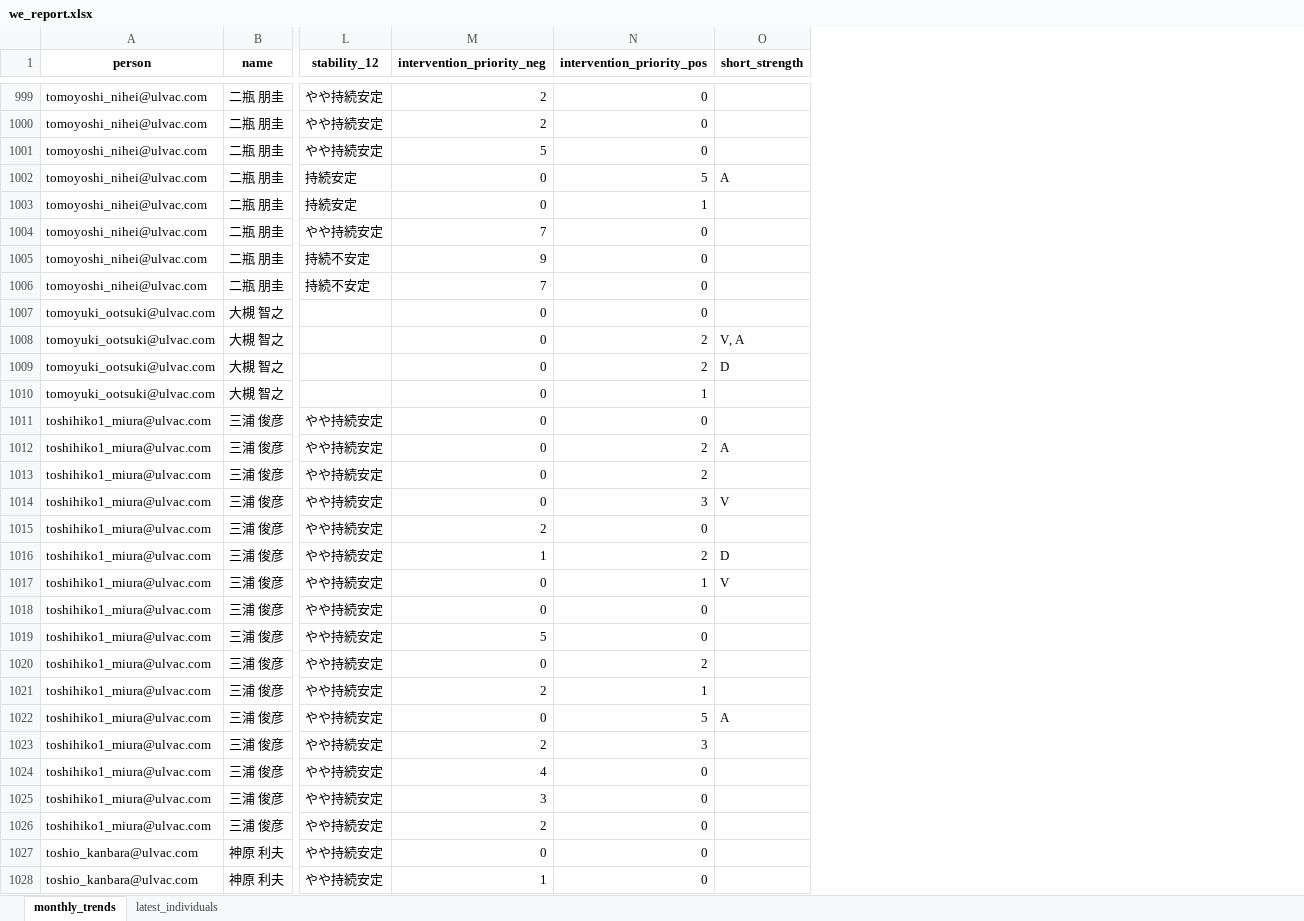
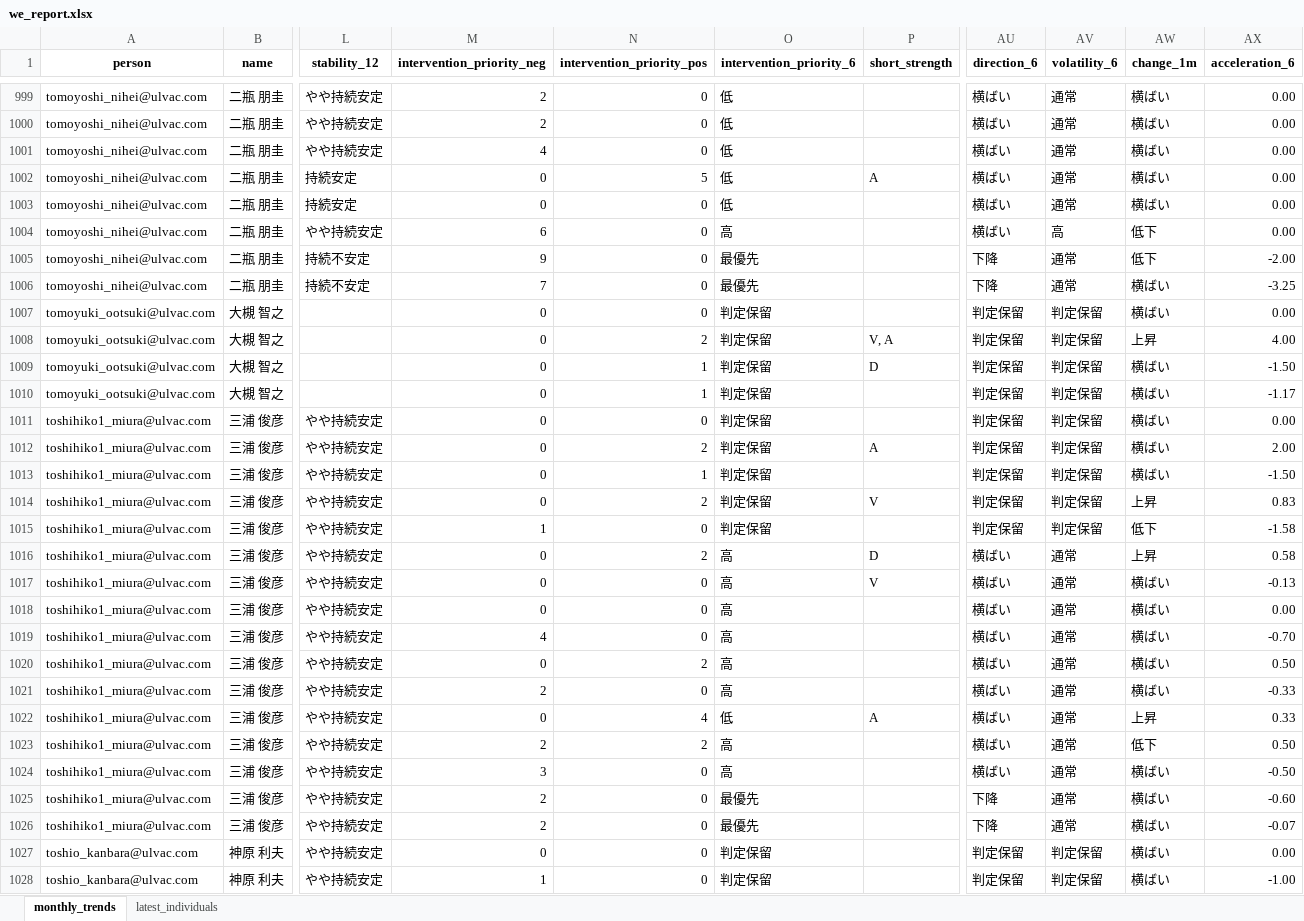
Before and after one commit to rdpishibashi/WorkEngagementSystem, an Excel workbook: Playbook/we_report.xlsx, sheet monthly_trends, drawn as a sheet; only a part is shown, gaps mark what is left out; values as stored, in another font and other column widths than the file's, no borders; the diff covers the shown part only; the diff names each change by its address in the sheet, - before the commit and + after, or states it on an @@ line.

```diff
--- a/Playbook/we_report.xlsx (sheet monthly_trends)
+++ b/Playbook/we_report.xlsx (sheet monthly_trends)
+column O (intervention_priority_6), rows 999-1028: 低 | 低 | 低 | 低 | 低 | 高 | 最優先 | 最優先 | 判定保留 | 判定保留 | 判定保留 | 判定保留 | 判定保留 | 判定保留 | 判定保留 | 判定保留 | 判定保留 | 高 | 高 | 高 | 高 | 高 | 高 | 低 | 高 | 高 | 最優先 | 最優先 | 判定保留 | 判定保留
+column AU (direction_6), rows 999-1028: 横ばい | 横ばい | 横ばい | 横ばい | 横ばい | 横ばい | 下降 | 下降 | 判定保留 | 判定保留 | 判定保留 | 判定保留 | 判定保留 | 判定保留 | 判定保留 | 判定保留 | 判定保留 | 横ばい | 横ばい | 横ばい | 横ばい | 横ばい | 横ばい | 横ばい | 横ばい | 横ばい | 下降 | 下降 | 判定保留 | 判定保留
+column AV (volatility_6), rows 999-1028: 通常 | 通常 | 通常 | 通常 | 通常 | 高 | 通常 | 通常 | 判定保留 | 判定保留 | 判定保留 | 判定保留 | 判定保留 | 判定保留 | 判定保留 | 判定保留 | 判定保留 | 通常 | 通常 | 通常 | 通常 | 通常 | 通常 | 通常 | 通常 | 通常 | 通常 | 通常 | 判定保留 | 判定保留
+column AW (change_1m), rows 999-1028: 横ばい | 横ばい | 横ばい | 横ばい | 横ばい | 低下 | 低下 | 横ばい | 横ばい | 上昇 | 横ばい | 横ばい | 横ばい | 横ばい | 横ばい | 上昇 | 低下 | 上昇 | 横ばい | 横ばい | 横ばい | 横ばい | 横ばい | 上昇 | 低下 | 横ばい | 横ばい | 横ばい | 横ばい | 横ばい
+column AX (acceleration_6), rows 999-1028: 0.00 | 0.00 | 0.00 | 0.00 | 0.00 | 0.00 | -2.00 | -3.25 | 0.00 | 4.00 | -1.50 | -1.17 | 0.00 | 2.00 | -1.50 | 0.83 | -1.58 | 0.58 | -0.13 | 0.00 | -0.70 | 0.50 | -0.33 | 0.33 | 0.50 | -0.50 | -0.60 | -0.07 | 0.00 | -1.00
-M1001 (intervention_priority_neg): 5
+M1001 (intervention_priority_neg): 4
-N1003 (intervention_priority_pos): 1
+N1003 (intervention_priority_pos): 0
-M1004 (intervention_priority_neg): 7
+M1004 (intervention_priority_neg): 6
-N1009 (intervention_priority_pos): 2
+N1009 (intervention_priority_pos): 1
-N1013 (intervention_priority_pos): 2
+N1013 (intervention_priority_pos): 1
-N1014 (intervention_priority_pos): 3
+N1014 (intervention_priority_pos): 2
-M1015 (intervention_priority_neg): 2
+M1015 (intervention_priority_neg): 1
-M1016 (intervention_priority_neg): 1
+M1016 (intervention_priority_neg): 0
-N1017 (intervention_priority_pos): 1
+N1017 (intervention_priority_pos): 0
-M1019 (intervention_priority_neg): 5
+M1019 (intervention_priority_neg): 4
-N1021 (intervention_priority_pos): 1
+N1021 (intervention_priority_pos): 0
-N1022 (intervention_priority_pos): 5
+N1022 (intervention_priority_pos): 4
-N1023 (intervention_priority_pos): 3
+N1023 (intervention_priority_pos): 2
-M1024 (intervention_priority_neg): 4
+M1024 (intervention_priority_neg): 3
-M1025 (intervention_priority_neg): 3
+M1025 (intervention_priority_neg): 2
```
Also changed, not shown: 639 edited cells elsewhere in this sheet, sheet latest_individuals, 3 other files.
